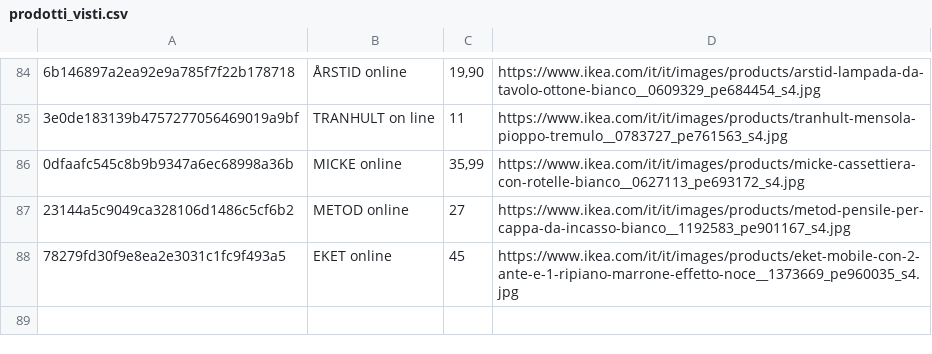
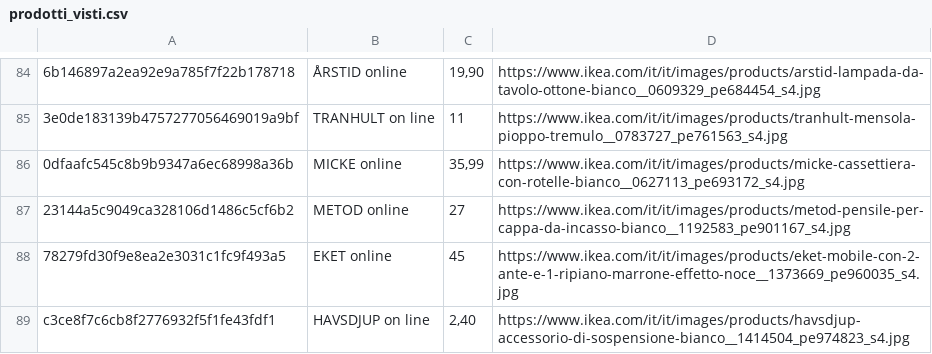
Before and after one commit to flanzuise00-tech/Ikea_NAP, a CSV file: prodotti_visti.csv, drawn as a sheet; only a part is shown, gaps mark what is left out; the diff names each change by its address in the sheet, - before the commit and + after, or states it on an @@ line.

```diff
--- a/prodotti_visti.csv
+++ b/prodotti_visti.csv
+row 89: c3ce8f7c6cb8f2776932f5f1fe43fdf1 | HAVSDJUP on line | 2,40 | https://www.ikea.com/it/it/images/products/havsdjup-accessorio-di-sospensione-bianco__1414504_pe974823_s4.jpg
```
